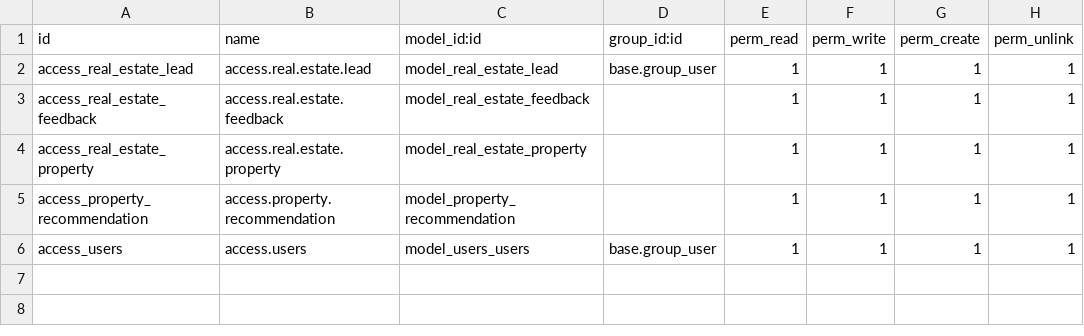
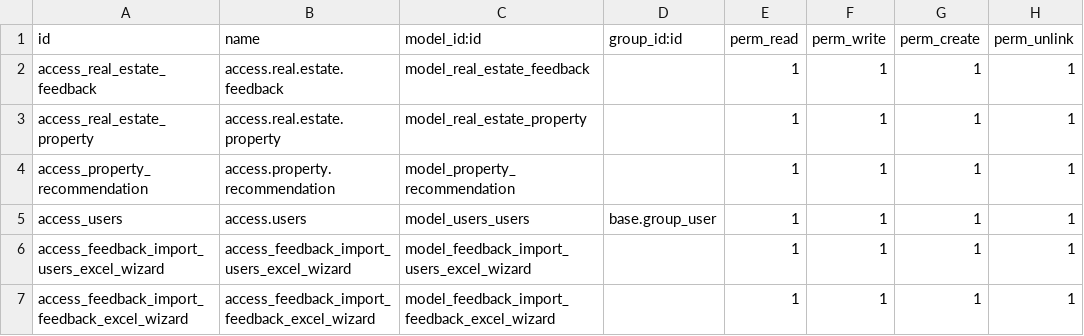
Before and after one commit to Samirzzz/odoo_AI_Module, a CSV file: custom_addons/feedback_module/security/ir.model.access.csv, drawn as a sheet.

Commit message:
feedbacks displayed for each user

```diff
--- a/custom_addons/feedback_module/security/ir.model.access.csv
+++ b/custom_addons/feedback_module/security/ir.model.access.csv
@@ -1,3 +1,2 @@
 id,name,model_id:id,group_id:id,perm_read,perm_write,perm_create,perm_unlink
-access_real_estate_lead,access.real.estate.lead,model_real_estate_lead,base.group_user,1,1,1,1
 access_real_estate_feedback,access.real.estate.feedback,model_real_estate_feedback,,1,1,1,1
@@ -6 +5,3 @@ access_property_recommendation,access.property.recommendation,model_property_rec
 access_users,access.users,model_users_users,base.group_user,1,1,1,1
+access_feedback_import_users_excel_wizard,access_feedback_import_users_excel_wizard,model_feedback_import_users_excel_wizard,,1,1,1,1
+access_feedback_import_feedback_excel_wizard,access_feedback_import_feedback_excel_wizard,model_feedback_import_feedback_excel_wizard,,1,1,1,1
```
Also changed, not shown: 13 other files.
